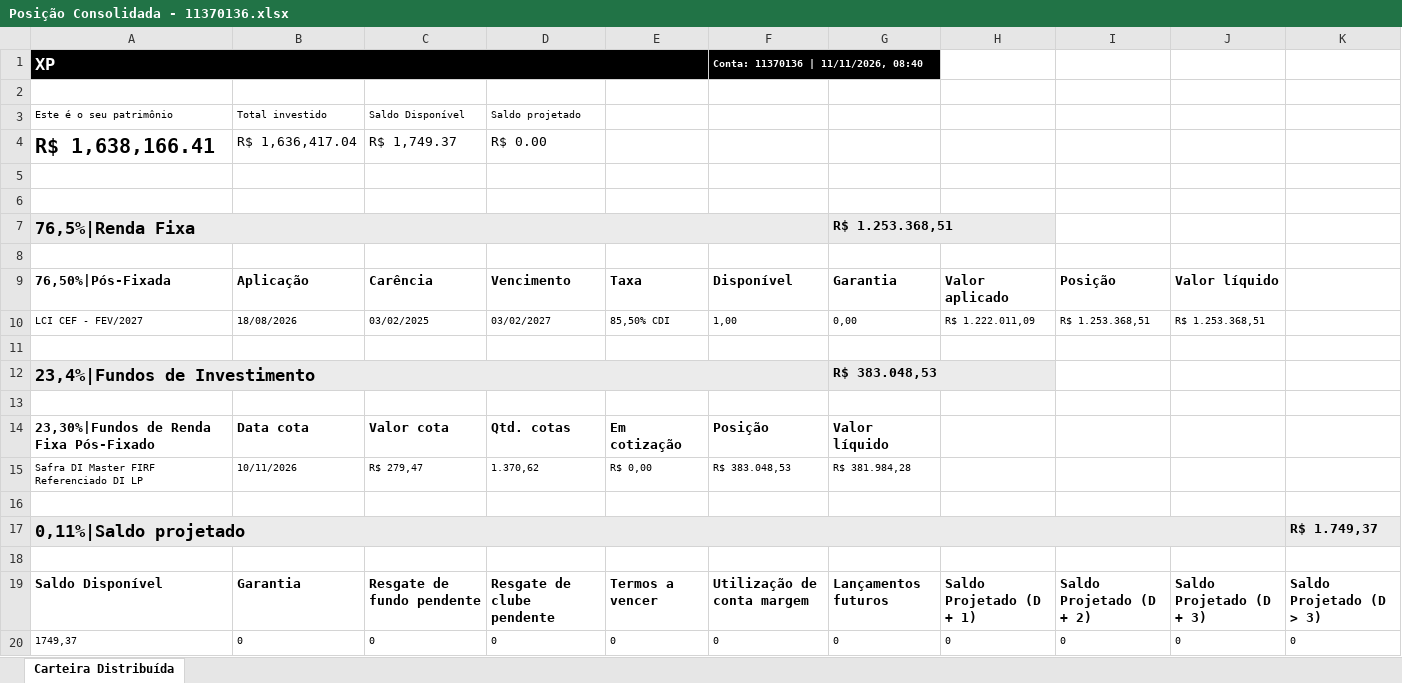
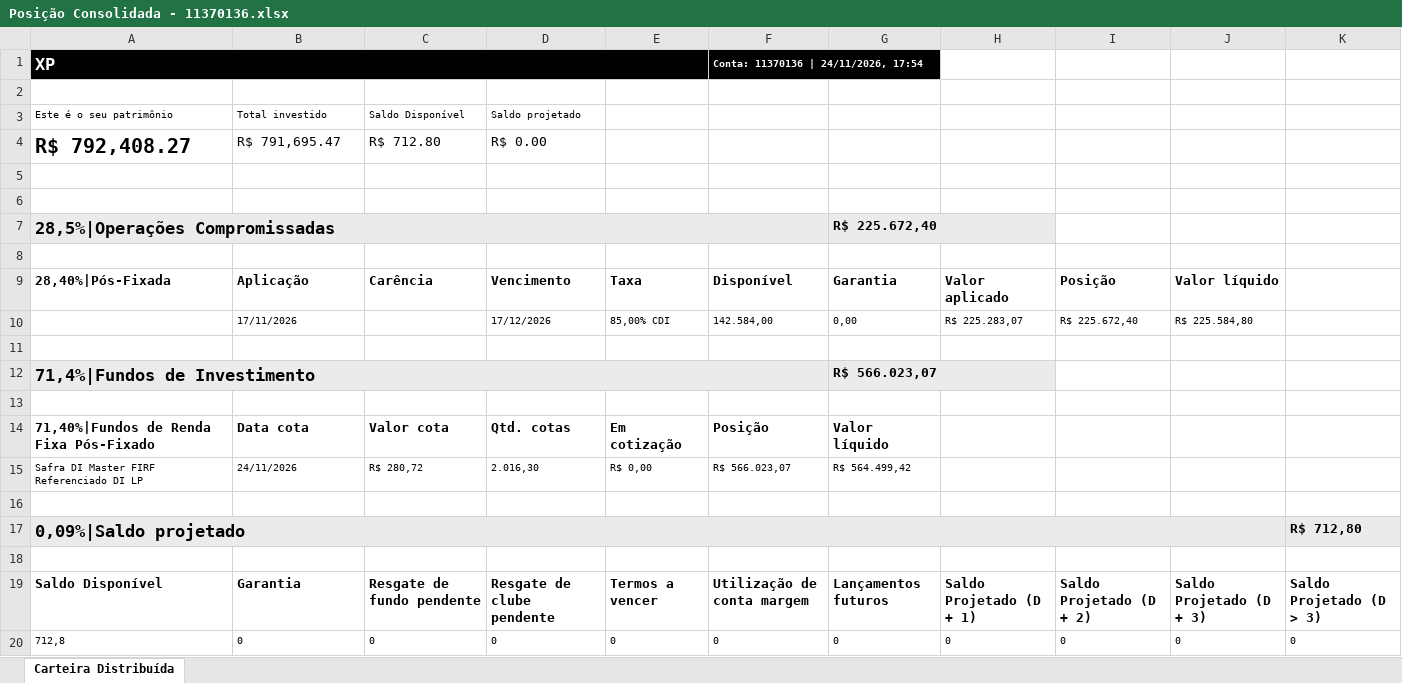
Before and after one commit to AloacaoMWealth/tesourariagrupobotuvera, an Excel workbook: data/positions/Posição Consolidada - 11370136.xlsx, sheet Carteira Distribuída, drawn as a sheet; values as stored, in another font and other column widths than the file's, no borders; removed rows and columns are numbered as before the commit, all else as after; the diff names each change by its address in the sheet, - before the commit and + after, or states it on an @@ line.

```diff
--- a/data/positions/Posição Consolidada - 11370136.xlsx (sheet Carteira Distribuída)
+++ b/data/positions/Posição Consolidada - 11370136.xlsx (sheet Carteira Distribuída)
-F1: Conta: 11370136 | 11/11/2026, 08:40
+F1: Conta: 11370136 | 24/11/2026, 17:54
-row 4: R$ 1,638,166.41 | R$ 1,636,417.04 | R$ 1,749.37 | R$ 0.00
+row 4: R$ 792,408.27 | R$ 791,695.47 | R$ 712.80 | R$ 0.00
-row 7: 76,5%|Renda Fixa |  |  |  |  |  | R$ 1.253.368,51
+row 7: 28,5%|Operações Compromissadas |  |  |  |  |  | R$ 225.672,40
-A9: 76,50%|Pós-Fixada
+A9: 28,40%|Pós-Fixada
-row 10: LCI CEF - FEV/2027 | 18/08/2026 | 03/02/2025 | 03/02/2027 | 85,50% CDI | 1,00 | 0,00 | R$ 1.222.011,09 | R$ 1.253.368,51 | R$ 1.253.368,51
+row 10:  | 17/11/2026 |  | 17/12/2026 | 85,00% CDI | 142.584,00 | 0,00 | R$ 225.283,07 | R$ 225.672,40 | R$ 225.584,80
-row 12: 23,4%|Fundos de Investimento |  |  |  |  |  | R$ 383.048,53
+row 12: 71,4%|Fundos de Investimento |  |  |  |  |  | R$ 566.023,07
-A14: 23,30%|Fundos de Renda Fixa Pós-Fixado
+A14: 71,40%|Fundos de Renda Fixa Pós-Fixado
-B15: 10/11/2026
+B15: 24/11/2026
-C15: R$ 279,47
+C15: R$ 280,72
-D15: 1.370,62
+D15: 2.016,30
-F15: R$ 383.048,53
+F15: R$ 566.023,07
-G15: R$ 381.984,28
+G15: R$ 564.499,42
-row 17: 0,11%|Saldo projetado |  |  |  |  |  |  |  |  |  | R$ 1.749,37
+row 17: 0,09%|Saldo projetado |  |  |  |  |  |  |  |  |  | R$ 712,80
-A20: 1749,37
+A20: 712,8
```
Also changed, not shown: data/positions/Posição Consolidada - 4163084.xlsx, data/positions/Posição Consolidada - 5166121.xlsx, 2 other files.
